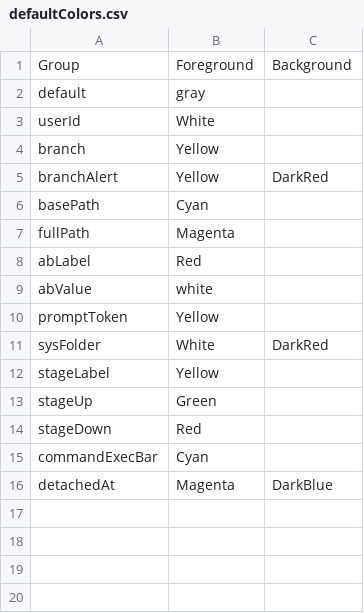
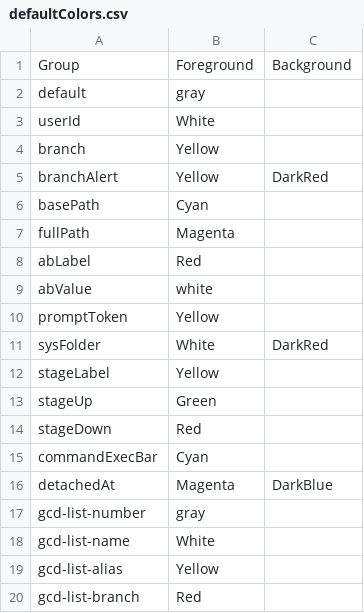
Before and after one commit to DavidWise/DWGitSH, a CSV file: DWGitsh.Extensions/PSScripts/defaultColors.csv, drawn as a sheet; the diff names each change by its address in the sheet, - before the commit and + after, or states it on an @@ line.

Commit message:
Added more -list functionality with colors, fixed GetBranchName to handle complex branches, added LastBranch support

```diff
--- a/DWGitsh.Extensions/PSScripts/defaultColors.csv
+++ b/DWGitsh.Extensions/PSScripts/defaultColors.csv
+row 17: gcd-list-number | gray
+row 18: gcd-list-name | White
+row 19: gcd-list-alias | Yellow
+row 20: gcd-list-branch | Red
```
Also changed, not shown: 10 other files.
